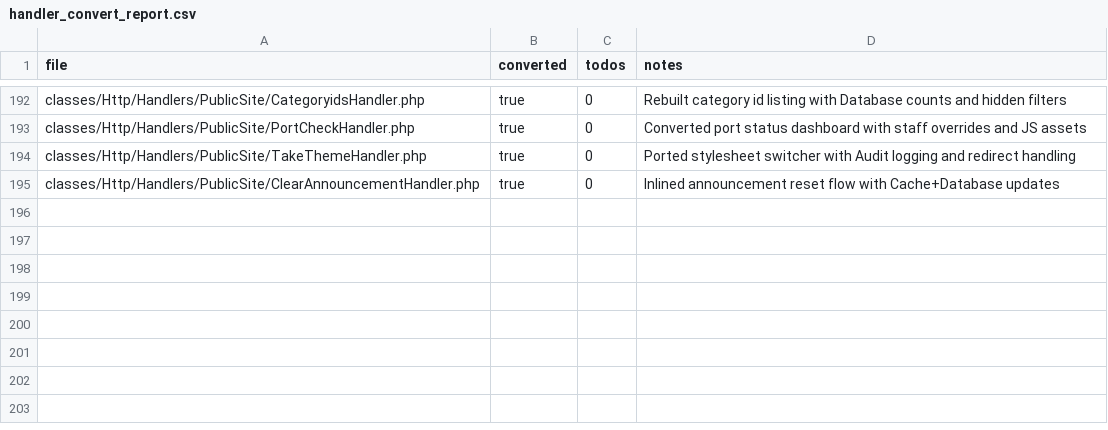
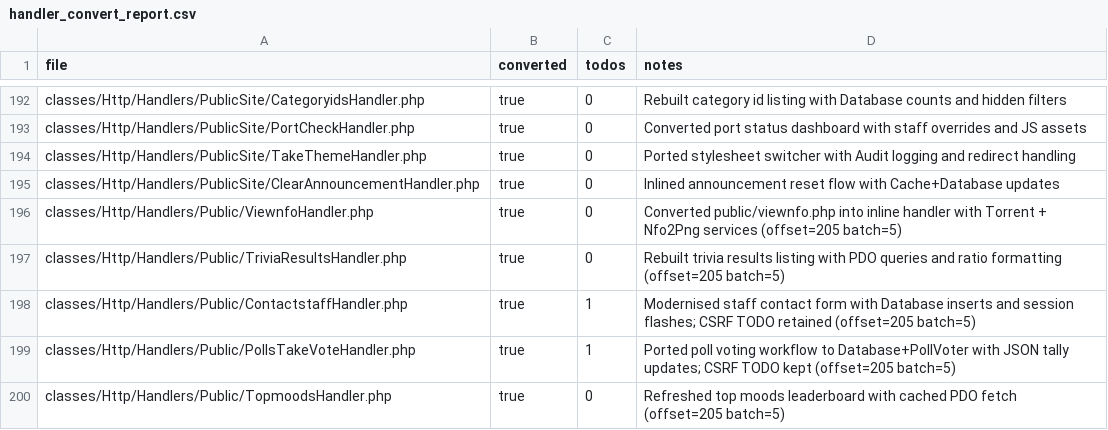
Before and after one commit to trackerone/Pu-239, a CSV file: tools/handler_convert_report.csv, drawn as a sheet; only a part is shown, gaps mark what is left out.

Commit message:
feat(handler-convert): convert legacy stubs to handlers (batch=205)

```diff
--- a/tools/handler_convert_report.csv
+++ b/tools/handler_convert_report.csv
@@ -195 +195,6 @@ classes/Http/Handlers/PublicSite/TakeThemeHandler.php,true,0,Ported stylesheet s
 classes/Http/Handlers/PublicSite/ClearAnnouncementHandler.php,true,0,Inlined announcement reset flow with Cache+Database updates
+classes/Http/Handlers/Public/ViewnfoHandler.php,true,0,Converted public/viewnfo.php into inline handler with Torrent + Nfo2Png services (offset=205 batch=5)
+classes/Http/Handlers/Public/TriviaResultsHandler.php,true,0,Rebuilt trivia results listing with PDO queries and ratio formatting (offset=205 batch=5)
+classes/Http/Handlers/Public/ContactstaffHandler.php,true,1,Modernised staff contact form with Database inserts and session flashes; CSRF TODO retained (offset=205 batch=5)
+classes/Http/Handlers/Public/PollsTakeVoteHandler.php,true,1,Ported poll voting workflow to Database+PollVoter with JSON tally updates; CSRF TODO kept (offset=205 batch=5)
+classes/Http/Handlers/Public/TopmoodsHandler.php,true,0,Refreshed top moods leaderboard with cached PDO fetch (offset=205 batch=5)
```
Also changed, not shown: 15 other files.
